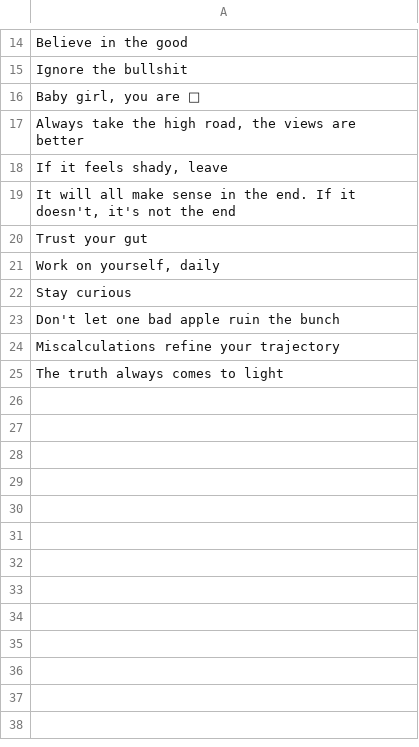
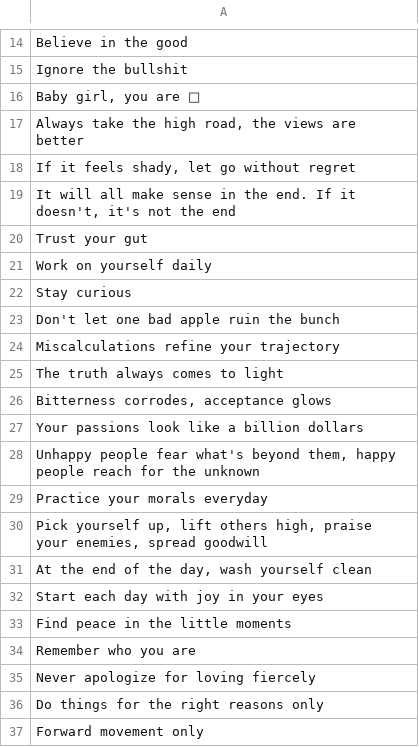
Before and after one commit to 3milychu/goodvibes, a CSV file: src/data/data.csv, drawn as a sheet; only a part is shown, gaps mark what is left out; the diff covers the shown part only.

Commit message:
data, hide removed

```diff
--- a/src/data/data.csv
+++ b/src/data/data.csv
@@ -17,6 +17,6 @@ Ignore the bullshit
 "Always take the high road, the views are better"
-"If it feels shady, leave"
+"If it feels shady, let go without regret"
 "It will all make sense in the end. If it doesn't, it's not the end"
 Trust your gut
-"Work on yourself, daily"
+Work on yourself daily
 Stay curious
@@ -25 +25,13 @@ Miscalculations refine your trajectory
 The truth always comes to light
+"Bitterness corrodes, acceptance glows"
+Your passions look like a billion dollars
+"Unhappy people fear what's beyond them, happy people reach for the unknown"
+Practice your morals everyday
+"Pick yourself up, lift others high, praise your enemies, spread goodwill"
+"At the end of the day, wash yourself clean"
+Start each day with joy in your eyes
+Find peace in the little moments
+Remember who you are
+Never apologize for loving fiercely
+Do things for the right reasons only
+Forward movement only
```
Also changed, not shown: 11 added rows elsewhere in this file, 1 other file.
